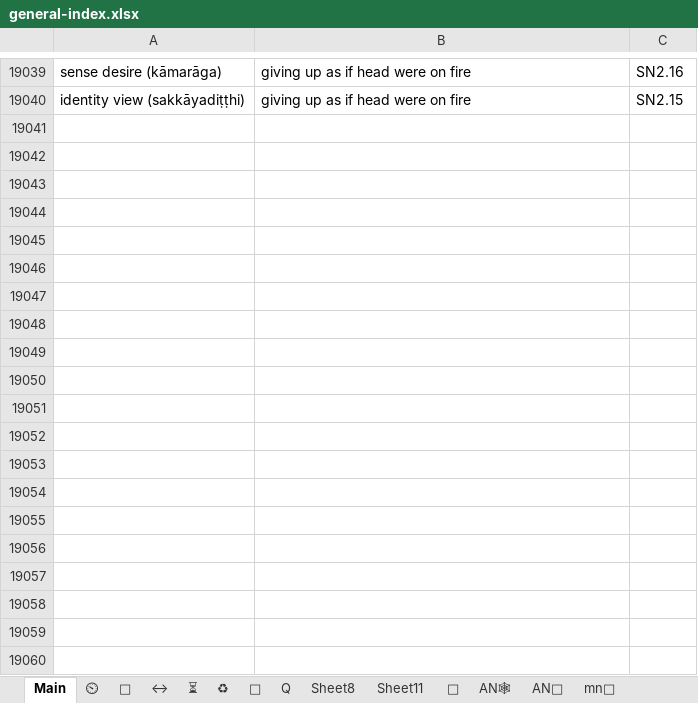
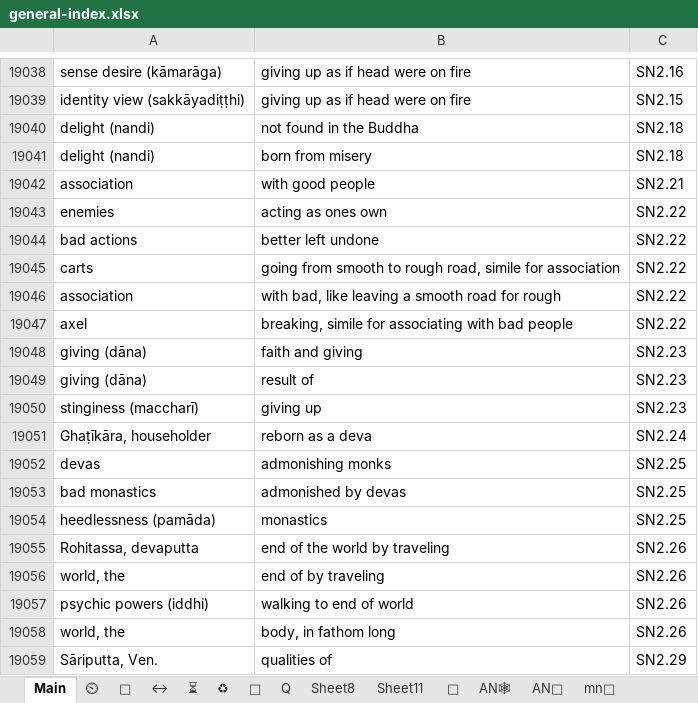
Before and after one commit to thesunshade/sutta-index, an Excel workbook: src/data/general-index.xlsx, sheet Main, drawn as a sheet; only a part is shown, gaps mark what is left out; values as stored, in another font and other column widths than the file's, no borders; conditional formats not drawn; the diff covers the shown part only; the diff names each change by its address in the sheet, - before the commit and + after, or states it on an @@ line.

```diff
--- a/src/data/general-index.xlsx (sheet Main)
+++ b/src/data/general-index.xlsx (sheet Main)
+row 19040: delight (nandi) | not found in the Buddha | SN2.18
+row 19041: delight (nandi) | born from misery | SN2.18
+row 19042: association | with good people | SN2.21
+row 19043: enemies | acting as ones own | SN2.22
+row 19044: bad actions | better left undone | SN2.22
+row 19045: carts | going from smooth to rough road, simile for association | SN2.22
+row 19046: association | with bad, like leaving a smooth road for rough | SN2.22
+row 19047: axel | breaking, simile for associating with bad people | SN2.22
@@ row 1581 moved to row 19048: giving (dāna) @@
@@ row 1582 moved to row 19049: giving (dāna) @@
+row 19050: stinginess (maccharī) | giving up | SN2.23
+row 19051: Ghaṭīkāra, householder | reborn as a deva | SN2.24
+row 19052: devas | admonishing monks | SN2.25
+row 19053: bad monastics | admonished by devas | SN2.25
+row 19054: heedlessness (pamāda) | monastics | SN2.25
+row 19055: Rohitassa, devaputta | end of the world by traveling | SN2.26
+row 19056: world, the | end of by traveling | SN2.26
+row 19057: psychic powers (iddhi) | walking to end of world | SN2.26
+row 19058: world, the | body, in fathom long | SN2.26
+row 19059: Sāriputta, Ven. | qualities of | SN2.29
```
Also changed, not shown: 23 added rows and 2 edited cells elsewhere in this sheet, sheet ⏲, sheet ⏳, 10 other files.
